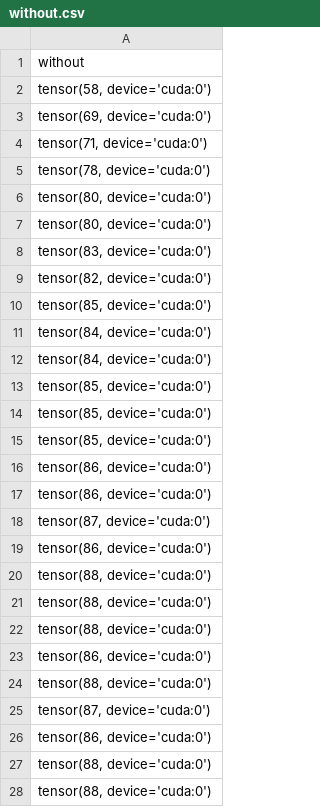
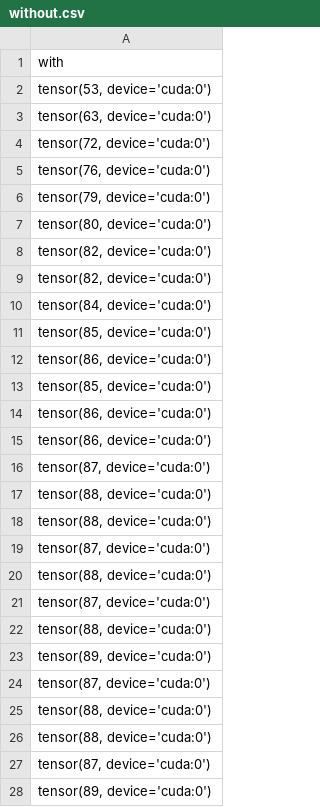
Before and after one commit to samcw/ResNet18-GhostNet, a CSV file: without.csv, drawn as a sheet; only a part is shown; the diff covers the shown part only.

```diff
--- a/without.csv
+++ b/without.csv
@@ -1,15 +1,13 @@
-without
-"tensor(58, device='cuda:0')"
-"tensor(69, device='cuda:0')"
-"tensor(71, device='cuda:0')"
-"tensor(78, device='cuda:0')"
+with
+"tensor(53, device='cuda:0')"
+"tensor(63, device='cuda:0')"
+"tensor(72, device='cuda:0')"
+"tensor(76, device='cuda:0')"
+"tensor(79, device='cuda:0')"
 "tensor(80, device='cuda:0')"
-"tensor(80, device='cuda:0')"
-"tensor(83, device='cuda:0')"
 "tensor(82, device='cuda:0')"
-"tensor(85, device='cuda:0')"
-"tensor(84, device='cuda:0')"
+"tensor(82, device='cuda:0')"
 "tensor(84, device='cuda:0')"
 "tensor(85, device='cuda:0')"
-"tensor(85, device='cuda:0')"
+"tensor(86, device='cuda:0')"
 "tensor(85, device='cuda:0')"
@@ -18,11 +16,13 @@ without
 "tensor(87, device='cuda:0')"
-"tensor(86, device='cuda:0')"
 "tensor(88, device='cuda:0')"
 "tensor(88, device='cuda:0')"
-"tensor(88, device='cuda:0')"
-"tensor(86, device='cuda:0')"
+"tensor(87, device='cuda:0')"
 "tensor(88, device='cuda:0')"
 "tensor(87, device='cuda:0')"
-"tensor(86, device='cuda:0')"
+"tensor(88, device='cuda:0')"
+"tensor(89, device='cuda:0')"
+"tensor(87, device='cuda:0')"
 "tensor(88, device='cuda:0')"
 "tensor(88, device='cuda:0')"
+"tensor(87, device='cuda:0')"
+"tensor(89, device='cuda:0')"
```
Also changed, not shown: 8 added rows, 7 removed rows and 2 moved rows elsewhere in this file, 1 other file.
